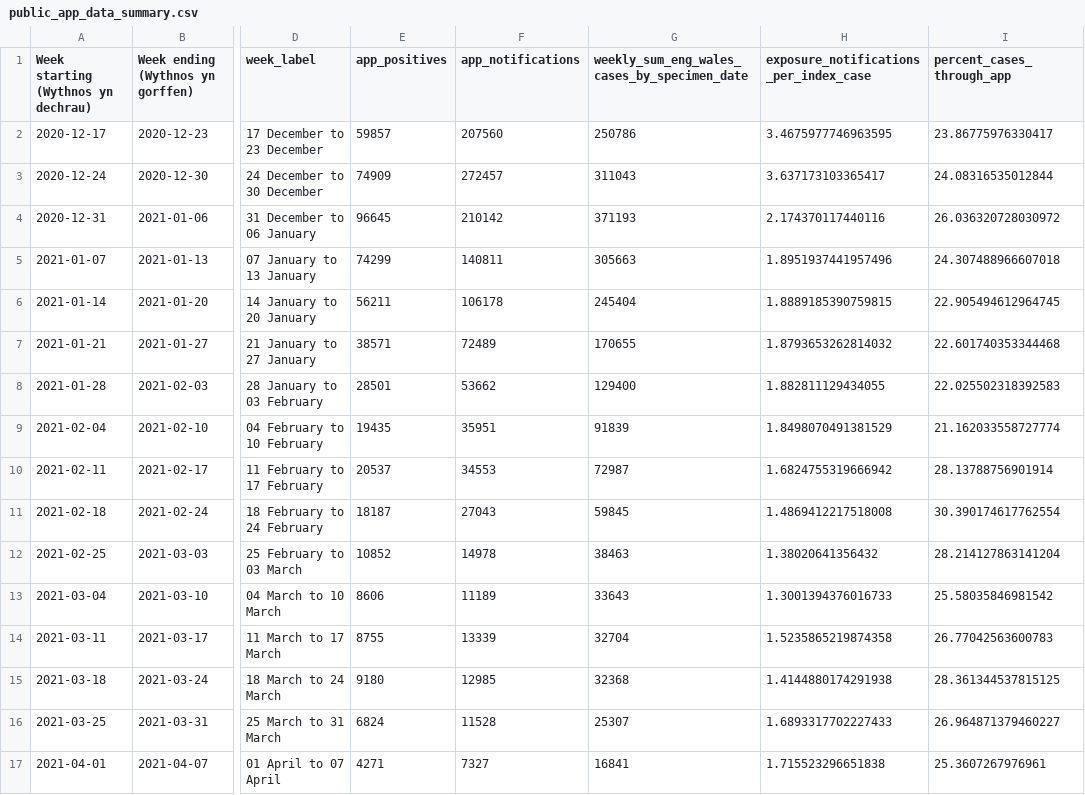
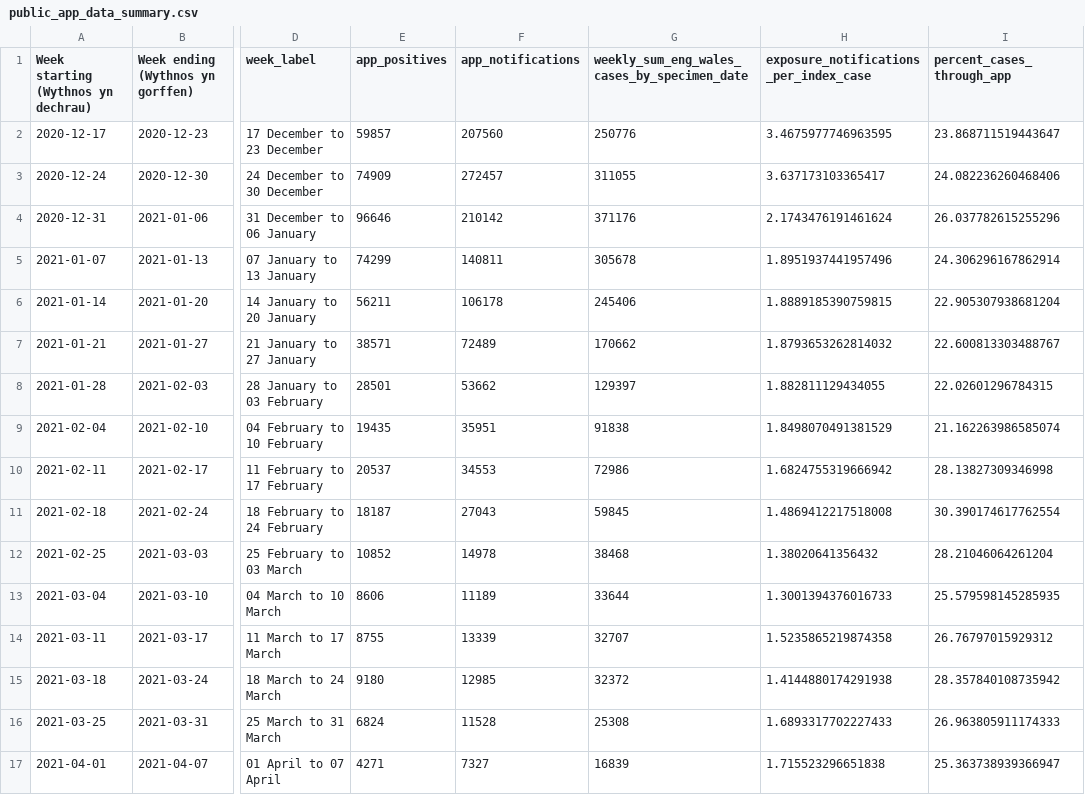
Before and after one commit to MichelleKendall/Public_NHS_COVID-19_app_data_analysis, a CSV file: data/public_app_data_summary.csv, drawn as a sheet; only a part is shown, gaps mark what is left out; the diff covers the shown part only; the diff names each change by its address in the sheet, - before the commit and + after, or states it on an @@ line.

Commit message:
Latest data

```diff
--- a/data/public_app_data_summary.csv
+++ b/data/public_app_data_summary.csv
-G2: 250786
+G2: 250776
-I2 (percent_cases_through_app): 23.86775976330417
+I2 (percent_cases_through_app): 23.868711519443647
-G3: 311043
+G3: 311055
-I3 (percent_cases_through_app): 24.08316535012844
+I3 (percent_cases_through_app): 24.082236260468406
-E4 (app_positives): 96645
+E4 (app_positives): 96646
-G4: 371193
+G4: 371176
-H4: 2.174370117440116
+H4: 2.1743476191461624
-I4 (percent_cases_through_app): 26.036320728030972
+I4 (percent_cases_through_app): 26.037782615255296
-G5: 305663
+G5: 305678
-I5 (percent_cases_through_app): 24.307488966607018
+I5 (percent_cases_through_app): 24.306296167862914
-G6: 245404
+G6: 245406
-I6 (percent_cases_through_app): 22.905494612964745
+I6 (percent_cases_through_app): 22.905307938681204
-G7: 170655
+G7: 170662
-I7 (percent_cases_through_app): 22.601740353344468
+I7 (percent_cases_through_app): 22.600813303488767
-G8: 129400
+G8: 129397
-I8 (percent_cases_through_app): 22.025502318392583
+I8 (percent_cases_through_app): 22.02601296784315
-G9: 91839
+G9: 91838
-I9 (percent_cases_through_app): 21.162033558727774
+I9 (percent_cases_through_app): 21.162263986585074
-G10: 72987
+G10: 72986
-I10 (percent_cases_through_app): 28.13788756901914
+I10 (percent_cases_through_app): 28.13827309346998
-G12: 38463
+G12: 38468
-I12 (percent_cases_through_app): 28.214127863141204
+I12 (percent_cases_through_app): 28.21046064261204
-G13: 33643
+G13: 33644
-I13 (percent_cases_through_app): 25.58035846981542
+I13 (percent_cases_through_app): 25.579598145285935
-G14: 32704
+G14: 32707
-I14 (percent_cases_through_app): 26.77042563600783
+I14 (percent_cases_through_app): 26.76797015929312
-G15: 32368
+G15: 32372
-I15 (percent_cases_through_app): 28.361344537815125
+I15 (percent_cases_through_app): 28.357840108735942
-G16: 25307
+G16: 25308
-I16 (percent_cases_through_app): 26.964871379460227
+I16 (percent_cases_through_app): 26.963805911174333
-G17: 16841
+G17: 16839
-I17 (percent_cases_through_app): 25.3607267976961
+I17 (percent_cases_through_app): 25.363738939366947
```
Also changed, not shown: 1 added row and 76 edited cells elsewhere in this file, 4 other files.
